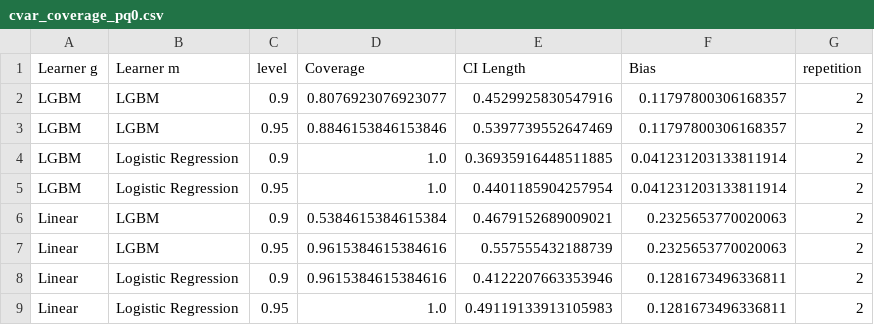
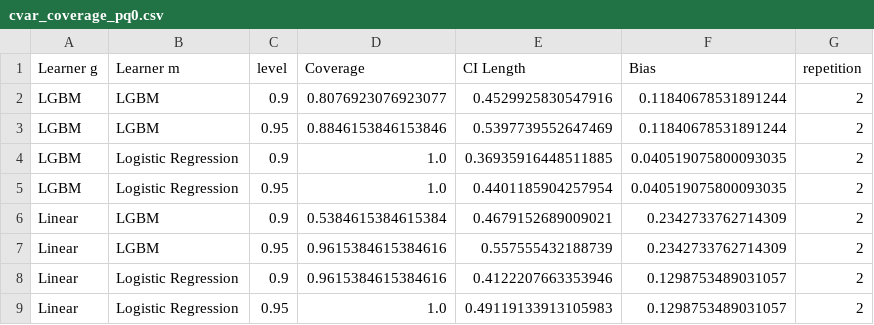
Before and after one commit to DoubleML/doubleml-coverage, a CSV file: results/irm/cvar_coverage_pq0.csv, drawn as a sheet.

```diff
--- a/results/irm/cvar_coverage_pq0.csv
+++ b/results/irm/cvar_coverage_pq0.csv
@@ -1,9 +1,9 @@
 Learner g,Learner m,level,Coverage,CI Length,Bias,repetition
-LGBM,LGBM,0.9,0.8076923076923077,0.4529925830547916,0.11797800306168357,2
-LGBM,LGBM,0.95,0.8846153846153846,0.5397739552647469,0.11797800306168357,2
-LGBM,Logistic Regression,0.9,1.0,0.36935916448511885,0.041231203133811914,2
-LGBM,Logistic Regression,0.95,1.0,0.4401185904257954,0.041231203133811914,2
-Linear,LGBM,0.9,0.5384615384615384,0.4679152689009021,0.2325653770020063,2
-Linear,LGBM,0.95,0.9615384615384616,0.557555432188739,0.2325653770020063,2
-Linear,Logistic Regression,0.9,0.9615384615384616,0.4122207663353946,0.1281673496336811,2
-Linear,Logistic Regression,0.95,1.0,0.49119133913105983,0.1281673496336811,2
+LGBM,LGBM,0.9,0.8076923076923077,0.4529925830547916,0.11840678531891244,2
+LGBM,LGBM,0.95,0.8846153846153846,0.5397739552647469,0.11840678531891244,2
+LGBM,Logistic Regression,0.9,1.0,0.36935916448511885,0.040519075800093035,2
+LGBM,Logistic Regression,0.95,1.0,0.4401185904257954,0.040519075800093035,2
+Linear,LGBM,0.9,0.5384615384615384,0.4679152689009021,0.2342733762714309,2
+Linear,LGBM,0.95,0.9615384615384616,0.557555432188739,0.2342733762714309,2
+Linear,Logistic Regression,0.9,0.9615384615384616,0.4122207663353946,0.1298753489031057,2
+Linear,Logistic Regression,0.95,1.0,0.49119133913105983,0.1298753489031057,2
```
Also changed, not shown: results/irm/cvar_coverage_pq1.csv, results/irm/cvar_coverage_qte.csv, 1 other file.
